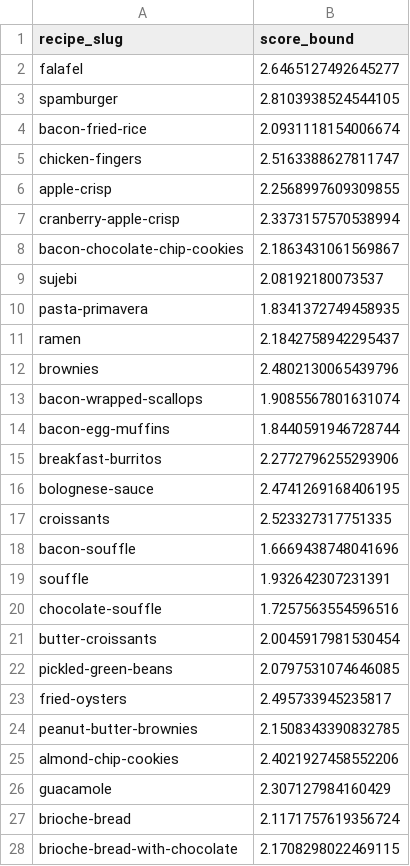
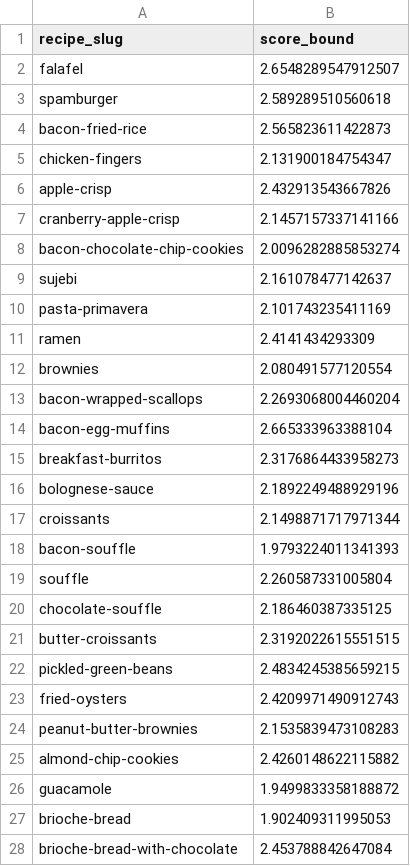
Before and after one commit to veniola/dx704-project-04, a TSV file: bounds.tsv, drawn as a sheet; only a part is shown; the diff covers the shown part only.

```diff
--- a/bounds.tsv
+++ b/bounds.tsv
@@ -1,28 +1,28 @@
 recipe_slug	score_bound
-falafel	2.6465127492645277
-spamburger	2.8103938524544105
-bacon-fried-rice	2.0931118154006674
-chicken-fingers	2.5163388627811747
-apple-crisp	2.2568997609309855
-cranberry-apple-crisp	2.3373157570538994
-bacon-chocolate-chip-cookies	2.1863431061569867
-sujebi	2.08192180073537
-pasta-primavera	1.8341372749458935
-ramen	2.1842758942295437
-brownies	2.4802130065439796
-bacon-wrapped-scallops	1.9085567801631074
-bacon-egg-muffins	1.8440591946728744
-breakfast-burritos	2.2772796255293906
-bolognese-sauce	2.4741269168406195
-croissants	2.523327317751335
-bacon-souffle	1.6669438748041696
-souffle	1.932642307231391
-chocolate-souffle	1.7257563554596516
-butter-croissants	2.0045917981530454
-pickled-green-beans	2.0797531074646085
-fried-oysters	2.495733945235817
-peanut-butter-brownies	2.1508343390832785
-almond-chip-cookies	2.4021927458552206
-guacamole	2.307127984160429
-brioche-bread	2.1171757619356724
-brioche-bread-with-chocolate	2.1708298022469115
+falafel	2.6548289547912507
+spamburger	2.589289510560618
+bacon-fried-rice	2.565823611422873
+chicken-fingers	2.131900184754347
+apple-crisp	2.432913543667826
+cranberry-apple-crisp	2.1457157337141166
+bacon-chocolate-chip-cookies	2.0096282885853274
+sujebi	2.161078477142637
+pasta-primavera	2.101743235411169
+ramen	2.4141434293309
+brownies	2.080491577120554
+bacon-wrapped-scallops	2.2693068004460204
+bacon-egg-muffins	2.665333963388104
+breakfast-burritos	2.3176864433958273
+bolognese-sauce	2.1892249488929196
+croissants	2.1498871717971344
+bacon-souffle	1.9793224011341393
+souffle	2.260587331005804
+chocolate-souffle	2.186460387335125
+butter-croissants	2.3192022615551515
+pickled-green-beans	2.4834245385659215
+fried-oysters	2.4209971490912743
+peanut-butter-brownies	2.1535839473108283
+almond-chip-cookies	2.4260148622115882
+guacamole	1.9499833358188872
+brioche-bread	1.902409311995053
+brioche-bread-with-chocolate	2.453788842647084
```
Also changed, not shown: 73 edited cells elsewhere in this file, estimates.tsv, model.tsv, 3 other files.
